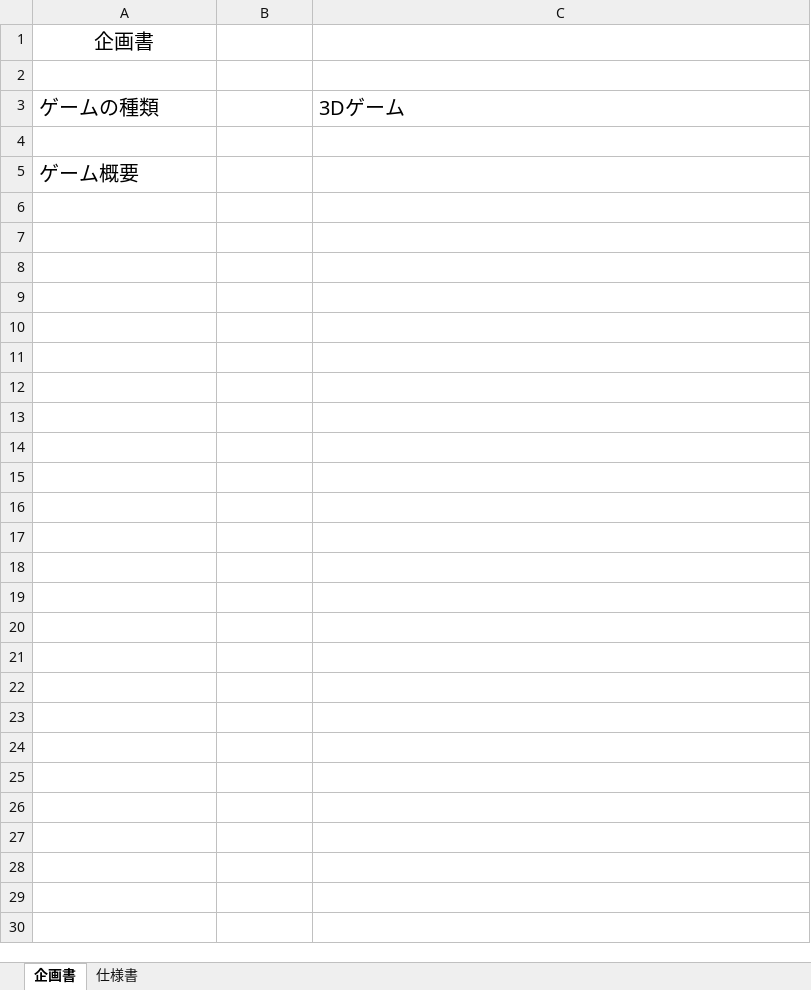
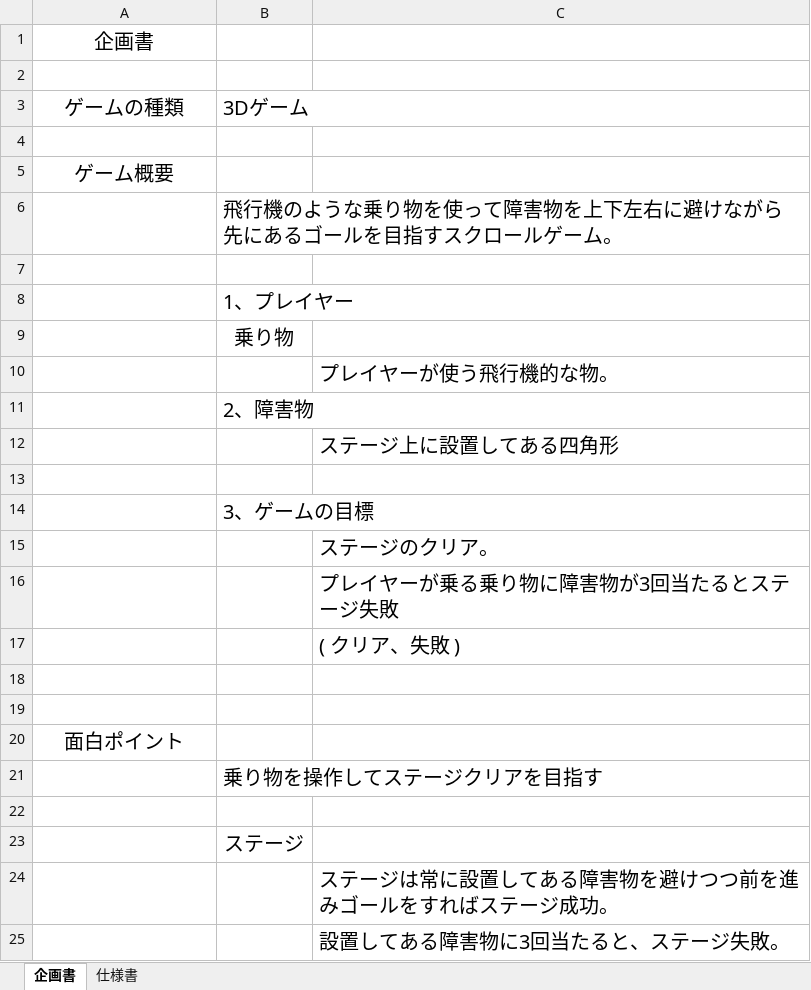
Before and after one commit to 2021Game2/13Nishimoto, an Excel workbook: ゲーム制作 企画書・仕様書.xlsx, sheet 企画書, drawn as a sheet; values as stored, in another font and other column widths than the file's, no borders; charts and pictures not drawn; the diff names each change by its address in the sheet, - before the commit and + after, or states it on an @@ line.

Commit message:
kikakusyo shiyousyo

```diff
--- a/ゲーム制作 企画書・仕様書.xlsx (sheet 企画書)
+++ b/ゲーム制作 企画書・仕様書.xlsx (sheet 企画書)
-A3 alignment: left
+A3 alignment: center
-B3: (empty)
+B3: 3Dゲーム
-C3: 3Dゲーム
+C3: (empty)
-A5 alignment: left
+A5 alignment: center
+row 6:  | 飛行機のような乗り物を使って障害物を上下左右に避けながら先にあるゴールを目指すスクロールゲーム。
+row 7: (empty)
+row 8:  | 1、プレイヤー
+row 9:  | 乗り物
+row 10:  |  | プレイヤーが使う飛行機的な物。
+row 11:  | 2、障害物
+row 12:  |  | ステージ上に設置してある四角形
+row 13: (empty)
+row 14:  | 3、ゲームの目標
+row 15:  |  | ステージのクリア。
+row 16:  |  | プレイヤーが乗る乗り物に障害物が3回当たるとステージ失敗
+row 17:  |  | ( クリア、失敗 )
+row 18: (empty)
+row 19: (empty)
+row 20: 面白ポイント
+row 21:  | 乗り物を操作してステージクリアを目指す
+row 22: (empty)
+row 23:  | ステージ
+row 24:  |  | ステージは常に設置してある障害物を避けつつ前を進みゴールをすればステージ成功。
+row 25:  |  | 設置してある障害物に3回当たると、ステージ失敗。
```
Also changed, not shown: sheet 仕様書, charts or pictures.
